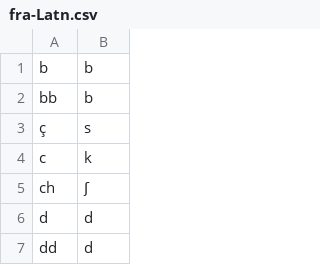
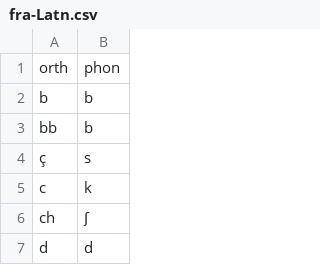
Before and after one commit to dmort27/epitran, a CSV file: epitran/data/fra-Latn.csv, drawn as a sheet; only a part is shown; the shorter side is filled out with more unchanged rows; the diff names each change by its address in the sheet, - before the commit and + after, or states it on an @@ line.

Commit message:
Added header to fra-Latn mapping

```diff
--- a/epitran/data/fra-Latn.csv
+++ b/epitran/data/fra-Latn.csv
+row 1: orth | phon
```
